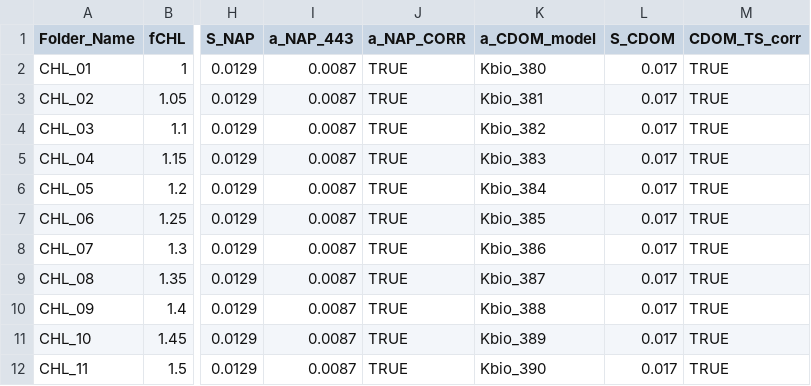
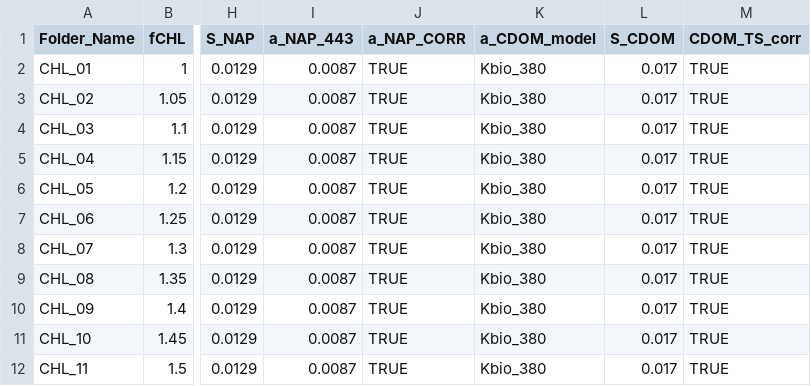
Before and after one commit to inogs/ogstm, a CSV file: preproc/RADIATIVE_INWATER/Simulations_RANGE_CHL.csv, drawn as a sheet; only a part is shown, gaps mark what is left out; the diff names each change by its address in the sheet, - before the commit and + after, or states it on an @@ line.

Commit message:
Correcting the CHL_RANGE csv file

```diff
--- a/preproc/RADIATIVE_INWATER/Simulations_RANGE_CHL.csv
+++ b/preproc/RADIATIVE_INWATER/Simulations_RANGE_CHL.csv
-K3 (a_CDOM_model): Kbio_381
+K3 (a_CDOM_model): Kbio_380
-K4 (a_CDOM_model): Kbio_382
+K4 (a_CDOM_model): Kbio_380
-K5 (a_CDOM_model): Kbio_383
+K5 (a_CDOM_model): Kbio_380
-K6 (a_CDOM_model): Kbio_384
+K6 (a_CDOM_model): Kbio_380
-K7 (a_CDOM_model): Kbio_385
+K7 (a_CDOM_model): Kbio_380
-K8 (a_CDOM_model): Kbio_386
+K8 (a_CDOM_model): Kbio_380
-K9 (a_CDOM_model): Kbio_387
+K9 (a_CDOM_model): Kbio_380
-K10 (a_CDOM_model): Kbio_388
+K10 (a_CDOM_model): Kbio_380
-K11 (a_CDOM_model): Kbio_389
+K11 (a_CDOM_model): Kbio_380
-K12 (a_CDOM_model): Kbio_390
+K12 (a_CDOM_model): Kbio_380
```
